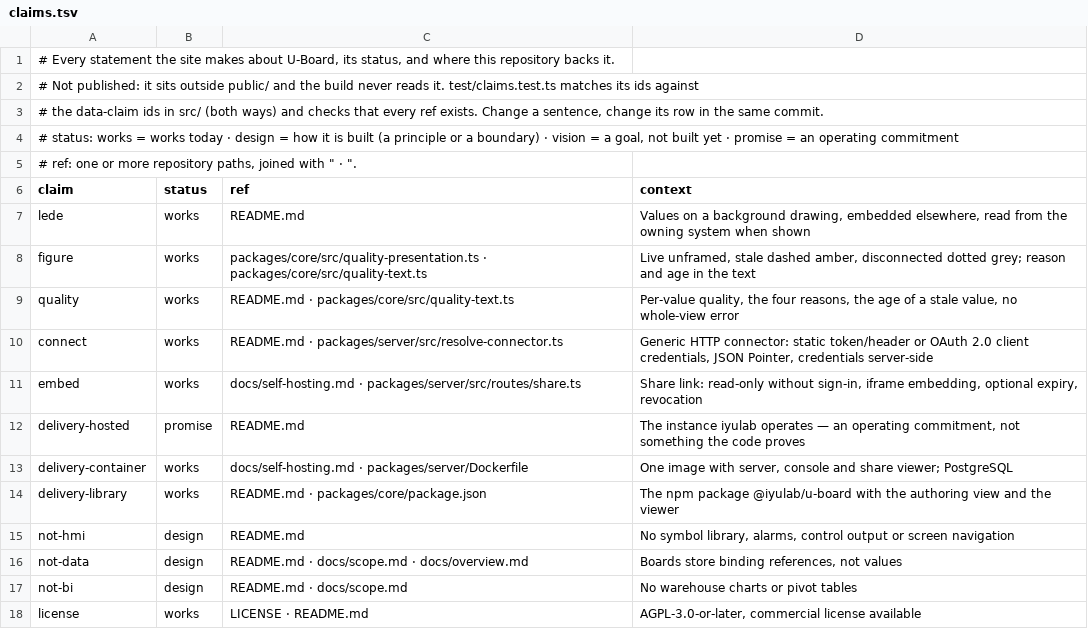
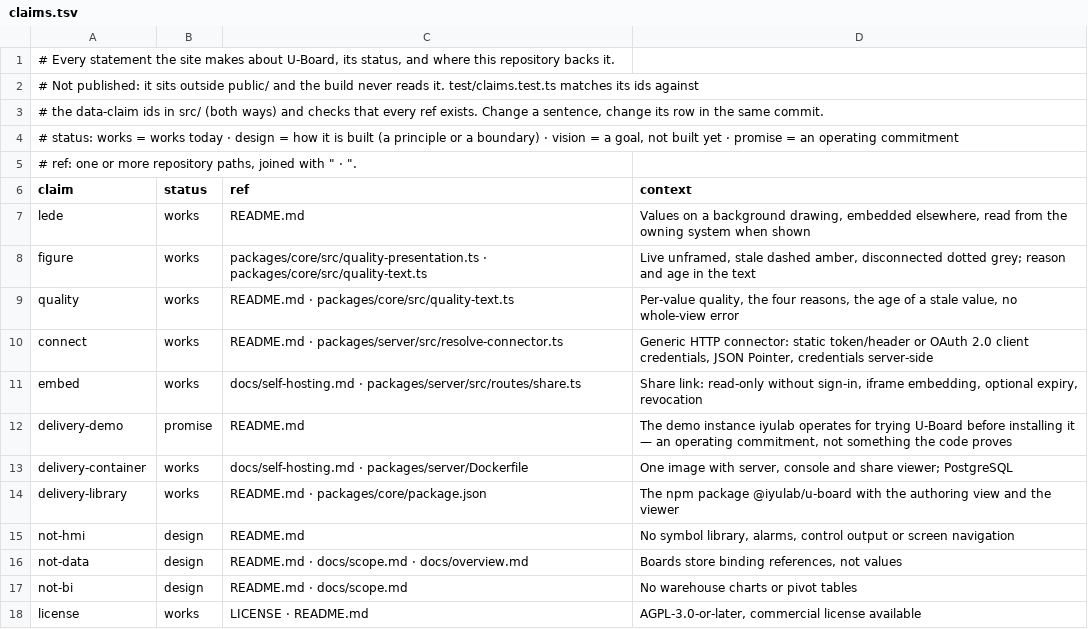
Before and after one commit to iyulab/U-Board, a TSV file: packages/site/claims.tsv, drawn as a sheet.

Commit message:
site: present the hosted instance as a demo; installing on your own network comes first
U-Board is delivered as one container installed on the customer's network. The instance
iyulab runs is for trying it before installing, so the call to action now opens the demo
and the ways to run it list the container, then the library, then the demo.

```diff
--- a/packages/site/claims.tsv
+++ b/packages/site/claims.tsv
@@ -11,3 +11,3 @@ connect	works	README.md · packages/server/src/resolve-connector.ts	Generic HTTP
 embed	works	docs/self-hosting.md · packages/server/src/routes/share.ts	Share link: read-only without sign-in, iframe embedding, optional expiry, revocation
-delivery-hosted	promise	README.md	The instance iyulab operates — an operating commitment, not something the code proves
+delivery-demo	promise	README.md	The demo instance iyulab operates for trying U-Board before installing it — an operating commitment, not something the code proves
 delivery-container	works	docs/self-hosting.md · packages/server/Dockerfile	One image with server, console and share viewer; PostgreSQL
```
Also changed, not shown: 3 other files.
